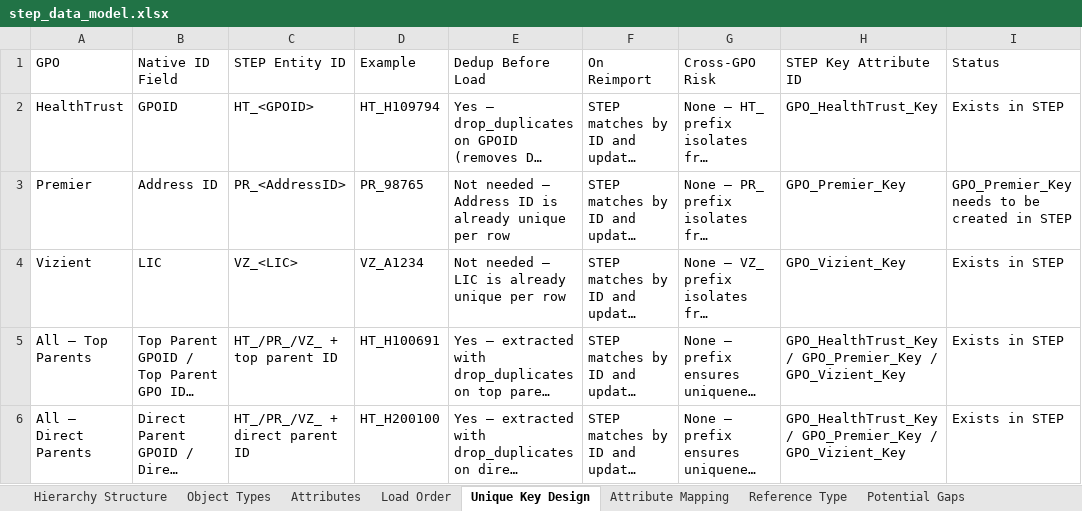
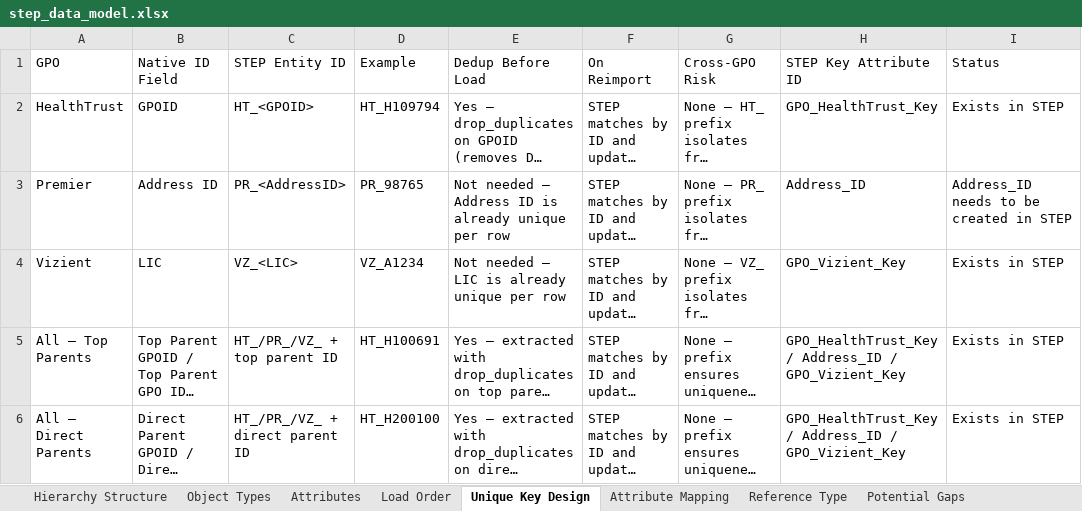
Before and after one commit to Slawal01/Slawal01, an Excel workbook: step_data_model.xlsx, sheet Unique Key Design, drawn as a sheet; long unchanged cells end in …; values as stored, in another font and other column widths than the file's, no borders; the diff names each change by its address in the sheet, - before the commit and + after, or states it on an @@ line.

```diff
--- a/step_data_model.xlsx (sheet Unique Key Design)
+++ b/step_data_model.xlsx (sheet Unique Key Design)
-H3 (STEP Key Attribute ID): GPO_Premier_Key
+H3 (STEP Key Attribute ID): Address_ID
-I3 (Status): GPO_Premier_Key needs to be created in STEP
+I3 (Status): Address_ID needs to be created in STEP
-H5:H6 (STEP Key Attribute ID): GPO_HealthTrust_Key / GPO_Premier_Key / GPO_Vizient_Key
+H5:H6 (STEP Key Attribute ID): GPO_HealthTrust_Key / Address_ID / GPO_Vizient_Key
```
Also changed, not shown: sheet Attribute Mapping, 1 other file.
